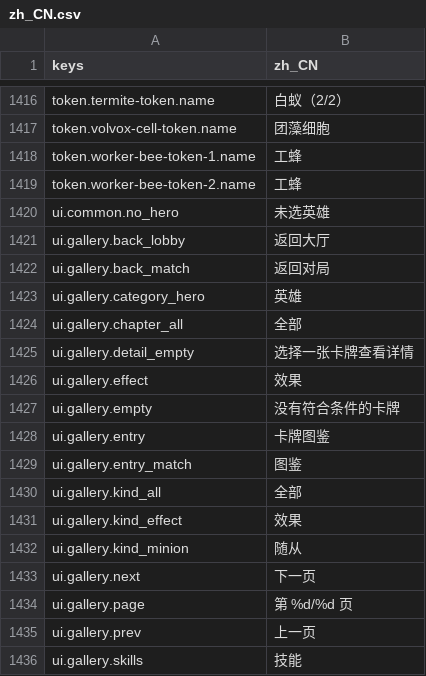
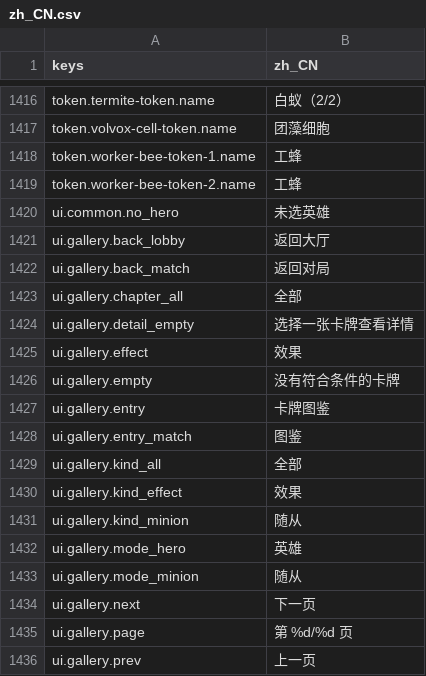
Before and after one commit to gaoddy/civilization, a CSV file: client/text/zh_CN.csv, drawn as a sheet; only a part is shown, gaps mark what is left out; the shorter side is filled out with more unchanged rows.

```diff
--- a/client/text/zh_CN.csv
+++ b/client/text/zh_CN.csv
@@ -1422,3 +1422,2 @@ ui.gallery.back_lobby,返回大厅
 ui.gallery.back_match,返回对局
-ui.gallery.category_hero,英雄
 ui.gallery.chapter_all,全部
@@ -1432,2 +1431,4 @@ ui.gallery.kind_effect,效果
 ui.gallery.kind_minion,随从
+ui.gallery.mode_hero,英雄
+ui.gallery.mode_minion,随从
 ui.gallery.next,下一页
```
Also changed, not shown: 5 other files.
